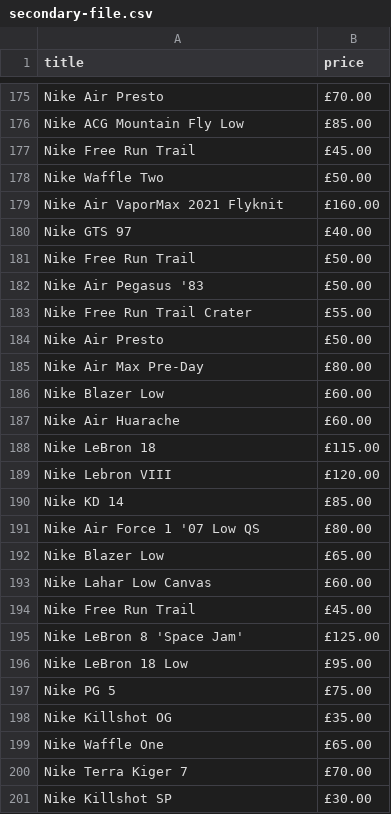
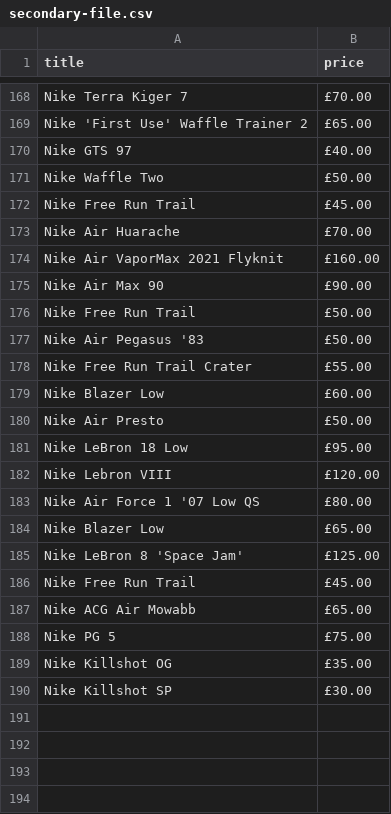
Before and after one commit to fernanhick/nodejs-scrapper, a CSV file: secondary-file.csv, drawn as a sheet; only a part is shown, gaps mark what is left out; removed rows and columns are numbered as before the commit, all else as after; the diff covers the shown part only; the diff names each change by its address in the sheet, - before the commit and + after, or states it on an @@ line.

```diff
--- a/secondary-file.csv
+++ b/secondary-file.csv
-A168 (title): Nike Air Presto
+A168 (title): Nike Terra Kiger 7
-row 176: Nike ACG Mountain Fly Low | £85.00
@@ row 166 moved to row 169: Nike 'First Use' Waffle Trainer 2 @@
@@ row 180 moved to row 170: Nike GTS 97 @@
@@ row 178 moved to row 171: Nike Waffle Two @@
@@ row 169 moved to row 173: Nike Air Huarache @@
+row 175: Nike Air Max 90 | £90.00
@@ row 186 moved to row 179: Nike Blazer Low @@
-row 185: Nike Air Max Pre-Day | £80.00
-row 187: Nike Air Huarache | £60.00
-row 188: Nike LeBron 18 | £115.00
@@ row 196 moved to row 181: Nike LeBron 18 Low @@
-row 190: Nike KD 14 | £85.00
-row 193: Nike Lahar Low Canvas | £60.00
@@ row 195 moved to row 185: Nike LeBron 8 'Space Jam' @@
+row 187: Nike ACG Air Mowabb | £65.00
-row 199: Nike Waffle One | £65.00
-row 200: Nike Terra Kiger 7 | £70.00
```
Also changed, not shown: 7 added rows, 12 removed rows, 73 moved rows and 1 edited cell elsewhere in this file, 2 other files.
